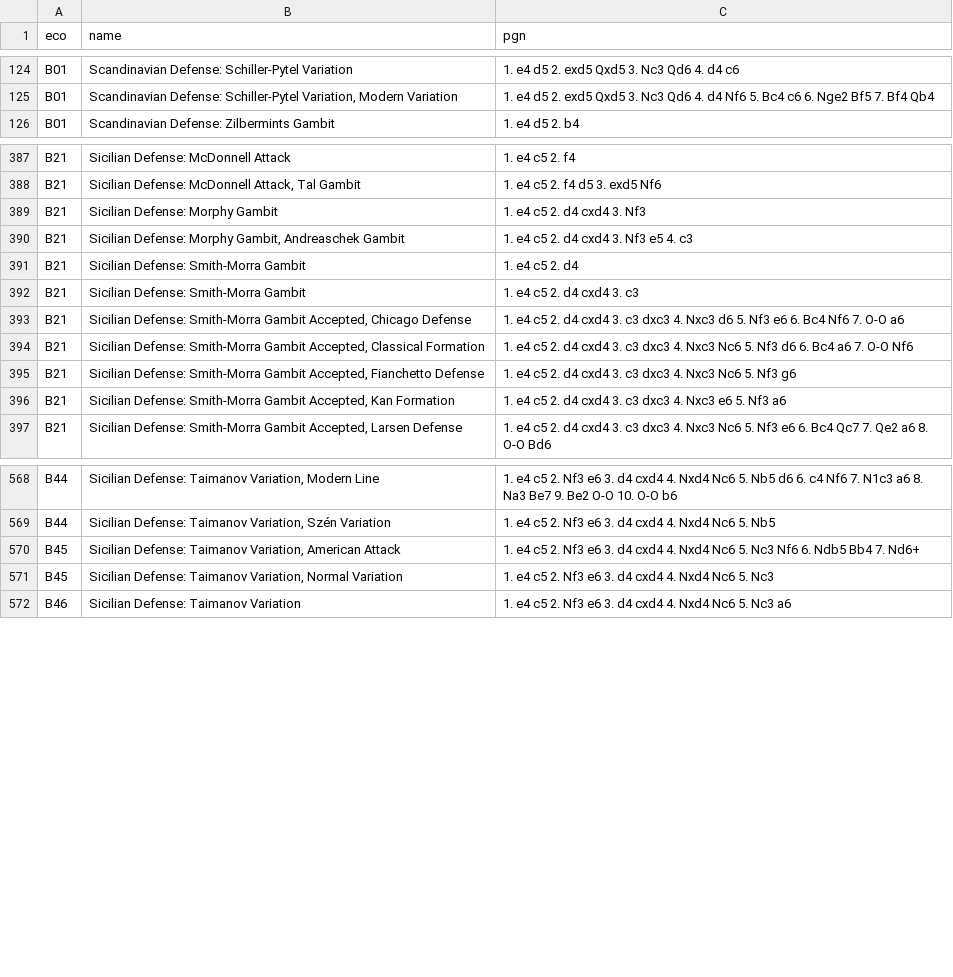
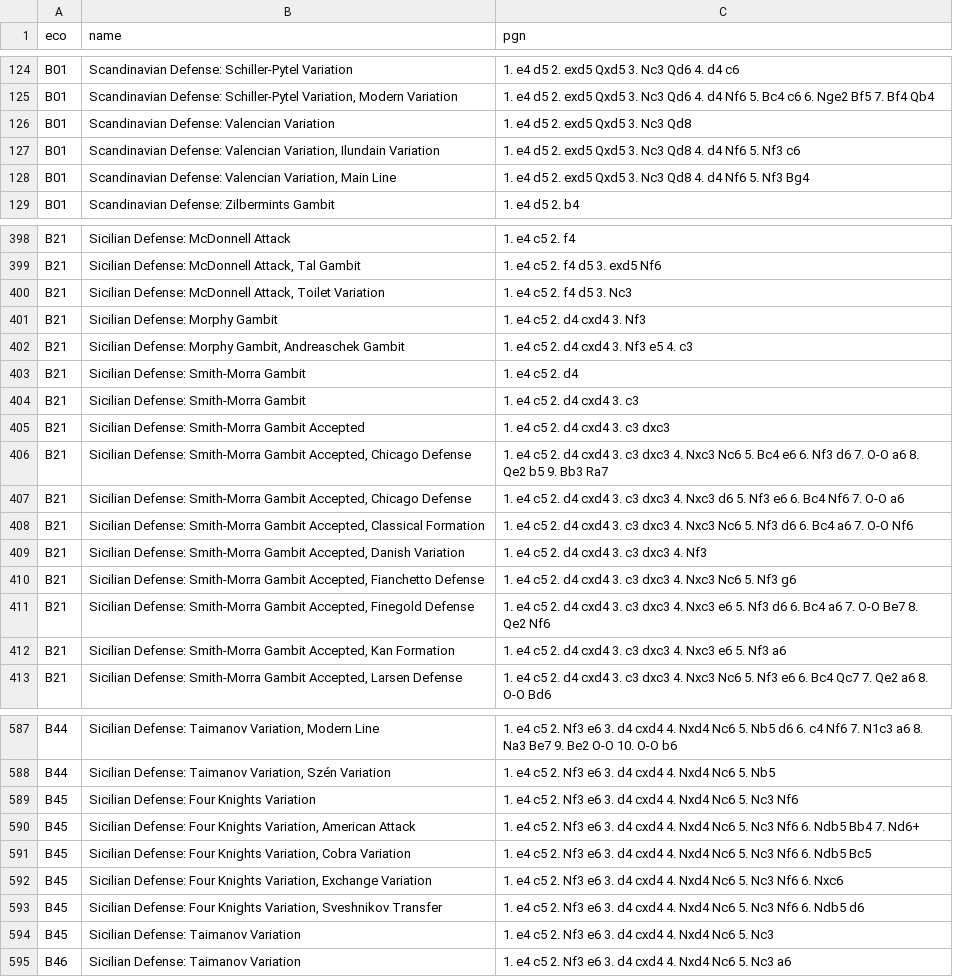
Before and after one commit to franciscoBSalgueiro/en-croissant, a TSV file: src-tauri/data/b.tsv, drawn as a sheet; only a part is shown, gaps mark what is left out; the diff covers the shown part only.

```diff
--- a/src-tauri/data/b.tsv
+++ b/src-tauri/data/b.tsv
@@ -125,2 +125,5 @@ B01	Scandinavian Defense: Schiller-Pytel Variation	1. e4 d5 2. exd5 Qxd5 3. Nc3
 B01	Scandinavian Defense: Schiller-Pytel Variation, Modern Variation	1. e4 d5 2. exd5 Qxd5 3. Nc3 Qd6 4. d4 Nf6 5. Bc4 c6 6. Nge2 Bf5 7. Bf4 Qb4
+B01	Scandinavian Defense: Valencian Variation	1. e4 d5 2. exd5 Qxd5 3. Nc3 Qd8
+B01	Scandinavian Defense: Valencian Variation, Ilundain Variation	1. e4 d5 2. exd5 Qxd5 3. Nc3 Qd8 4. d4 Nf6 5. Nf3 c6
+B01	Scandinavian Defense: Valencian Variation, Main Line	1. e4 d5 2. exd5 Qxd5 3. Nc3 Qd8 4. d4 Nf6 5. Nf3 Bg4
 B01	Scandinavian Defense: Zilbermints Gambit	1. e4 d5 2. b4
@@ -388,2 +399,3 @@ B21	Sicilian Defense: McDonnell Attack	1. e4 c5 2. f4
 B21	Sicilian Defense: McDonnell Attack, Tal Gambit	1. e4 c5 2. f4 d5 3. exd5 Nf6
+B21	Sicilian Defense: McDonnell Attack, Toilet Variation	1. e4 c5 2. f4 d5 3. Nc3
 B21	Sicilian Defense: Morphy Gambit	1. e4 c5 2. d4 cxd4 3. Nf3
@@ -392,5 +404,9 @@ B21	Sicilian Defense: Smith-Morra Gambit	1. e4 c5 2. d4
 B21	Sicilian Defense: Smith-Morra Gambit	1. e4 c5 2. d4 cxd4 3. c3
+B21	Sicilian Defense: Smith-Morra Gambit Accepted	1. e4 c5 2. d4 cxd4 3. c3 dxc3
+B21	Sicilian Defense: Smith-Morra Gambit Accepted, Chicago Defense	1. e4 c5 2. d4 cxd4 3. c3 dxc3 4. Nxc3 Nc6 5. Bc4 e6 6. Nf3 d6 7. O-O a6 8. Qe2 b5 9. Bb3 Ra7
 B21	Sicilian Defense: Smith-Morra Gambit Accepted, Chicago Defense	1. e4 c5 2. d4 cxd4 3. c3 dxc3 4. Nxc3 d6 5. Nf3 e6 6. Bc4 Nf6 7. O-O a6
 B21	Sicilian Defense: Smith-Morra Gambit Accepted, Classical Formation	1. e4 c5 2. d4 cxd4 3. c3 dxc3 4. Nxc3 Nc6 5. Nf3 d6 6. Bc4 a6 7. O-O Nf6
+B21	Sicilian Defense: Smith-Morra Gambit Accepted, Danish Variation	1. e4 c5 2. d4 cxd4 3. c3 dxc3 4. Nf3
 B21	Sicilian Defense: Smith-Morra Gambit Accepted, Fianchetto Defense	1. e4 c5 2. d4 cxd4 3. c3 dxc3 4. Nxc3 Nc6 5. Nf3 g6
+B21	Sicilian Defense: Smith-Morra Gambit Accepted, Finegold Defense	1. e4 c5 2. d4 cxd4 3. c3 dxc3 4. Nxc3 e6 5. Nf3 d6 6. Bc4 a6 7. O-O Be7 8. Qe2 Nf6
 B21	Sicilian Defense: Smith-Morra Gambit Accepted, Kan Formation	1. e4 c5 2. d4 cxd4 3. c3 dxc3 4. Nxc3 e6 5. Nf3 a6
@@ -569,4 +588,8 @@ B44	Sicilian Defense: Taimanov Variation, Modern Line	1. e4 c5 2. Nf3 e6 3. d4 c
 B44	Sicilian Defense: Taimanov Variation, Szén Variation	1. e4 c5 2. Nf3 e6 3. d4 cxd4 4. Nxd4 Nc6 5. Nb5
-B45	Sicilian Defense: Taimanov Variation, American Attack	1. e4 c5 2. Nf3 e6 3. d4 cxd4 4. Nxd4 Nc6 5. Nc3 Nf6 6. Ndb5 Bb4 7. Nd6+
-B45	Sicilian Defense: Taimanov Variation, Normal Variation	1. e4 c5 2. Nf3 e6 3. d4 cxd4 4. Nxd4 Nc6 5. Nc3
+B45	Sicilian Defense: Four Knights Variation	1. e4 c5 2. Nf3 e6 3. d4 cxd4 4. Nxd4 Nc6 5. Nc3 Nf6
+B45	Sicilian Defense: Four Knights Variation, American Attack	1. e4 c5 2. Nf3 e6 3. d4 cxd4 4. Nxd4 Nc6 5. Nc3 Nf6 6. Ndb5 Bb4 7. Nd6+
+B45	Sicilian Defense: Four Knights Variation, Cobra Variation	1. e4 c5 2. Nf3 e6 3. d4 cxd4 4. Nxd4 Nc6 5. Nc3 Nf6 6. Ndb5 Bc5
+B45	Sicilian Defense: Four Knights Variation, Exchange Variation	1. e4 c5 2. Nf3 e6 3. d4 cxd4 4. Nxd4 Nc6 5. Nc3 Nf6 6. Nxc6
+B45	Sicilian Defense: Four Knights Variation, Sveshnikov Transfer	1. e4 c5 2. Nf3 e6 3. d4 cxd4 4. Nxd4 Nc6 5. Nc3 Nf6 6. Ndb5 d6
+B45	Sicilian Defense: Taimanov Variation	1. e4 c5 2. Nf3 e6 3. d4 cxd4 4. Nxd4 Nc6 5. Nc3
 B46	Sicilian Defense: Taimanov Variation	1. e4 c5 2. Nf3 e6 3. d4 cxd4 4. Nxd4 Nc6 5. Nc3 a6
```
Also changed, not shown: 25 added rows, 10 removed rows and 19 edited cells elsewhere in this file, src-tauri/data/d.tsv, src-tauri/data/e.tsv, 3 other files.
